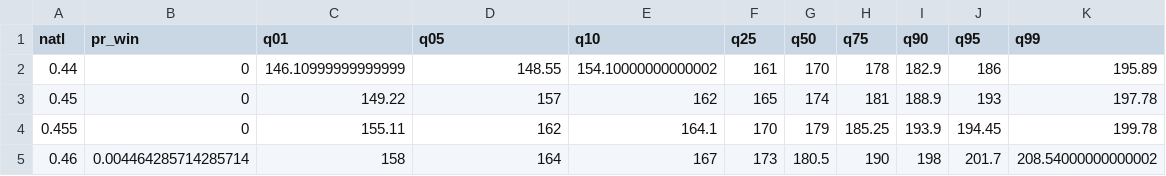
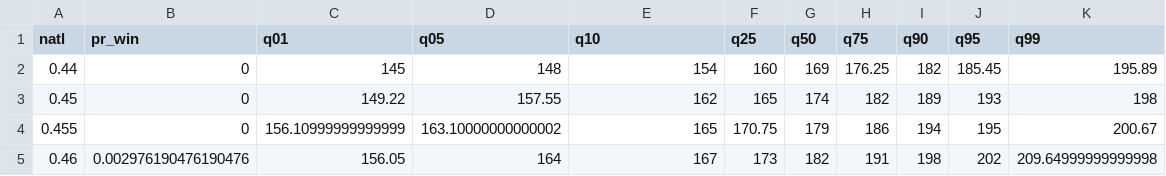
Before and after one commit to CoryMcCartan/midterms-22, a CSV file: docs/house_shifts.csv, drawn as a sheet; only a part is shown; the diff covers the shown part only.

```diff
--- a/docs/house_shifts.csv
+++ b/docs/house_shifts.csv
@@ -1,5 +1,5 @@
 natl,pr_win,q01,q05,q10,q25,q50,q75,q90,q95,q99
-0.44,0,146.10999999999999,148.55,154.10000000000002,161,170,178,182.9,186,195.89
-0.45,0,149.22,157,162,165,174,181,188.9,193,197.78
-0.455,0,155.11,162,164.1,170,179,185.25,193.9,194.45,199.78
-0.46,0.004464285714285714,158,164,167,173,180.5,190,198,201.7,208.54000000000002
+0.44,0,145,148,154,160,169,176.25,182,185.45,195.89
+0.45,0,149.22,157.55,162,165,174,182,189,193,198
+0.455,0,156.10999999999999,163.10000000000002,165,170.75,179,186,194,195,200.67
+0.46,0.002976190476190476,156.05,164,167,173,182,191,198,202,209.64999999999998
```
Also changed, not shown: 1 removed row and 87 edited cells elsewhere in this file, docs/history.csv, docs/house_districts.csv, 6 other files.
